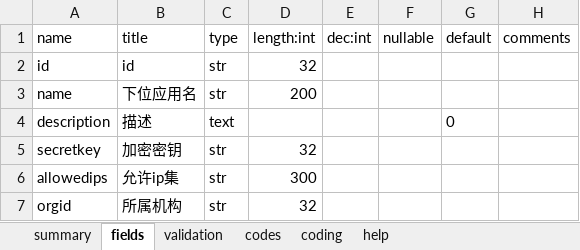
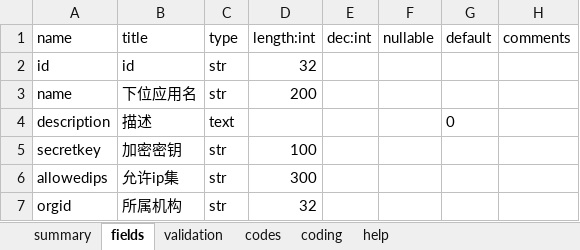
Before and after one commit to yumoqing/dapi, an Excel workbook: models/downapp.xlsx, sheet fields, drawn as a sheet; values as stored, in another font and other column widths than the file's, no borders; the diff names each change by its address in the sheet, - before the commit and + after, or states it on an @@ line.

Commit message:
bugfix

```diff
--- a/models/downapp.xlsx (sheet fields)
+++ b/models/downapp.xlsx (sheet fields)
-D5 (length:int): 32
+D5 (length:int): 100
```
